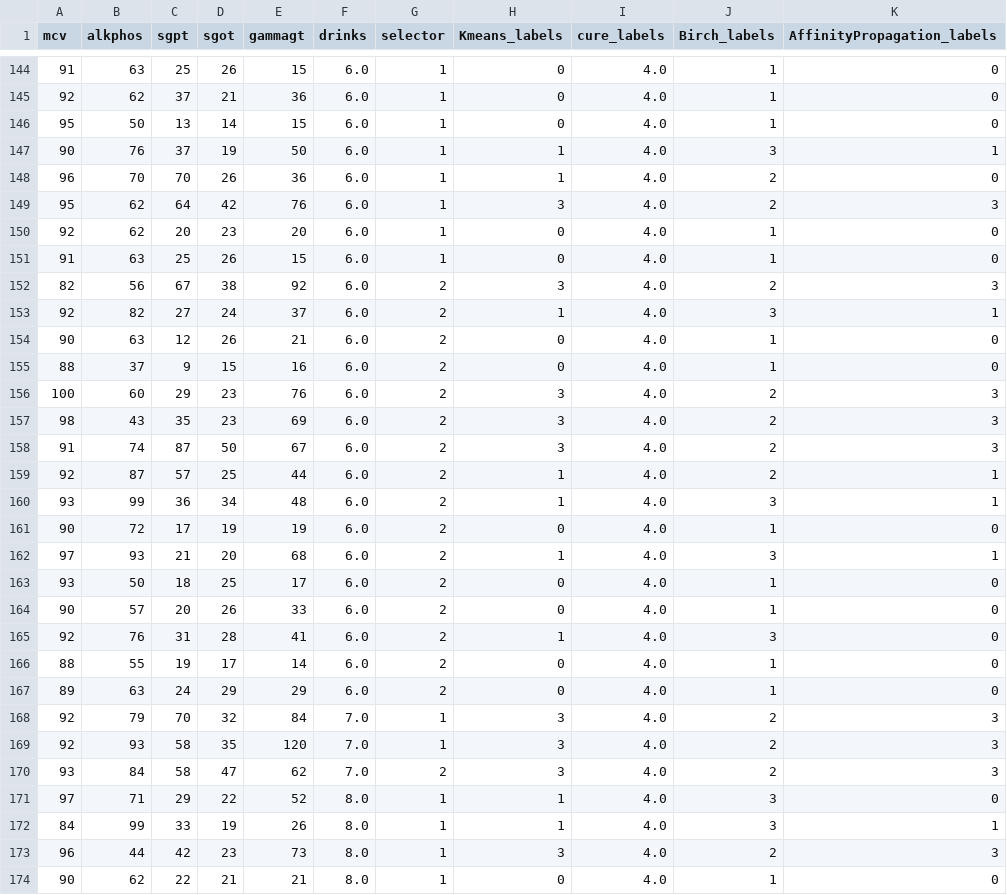
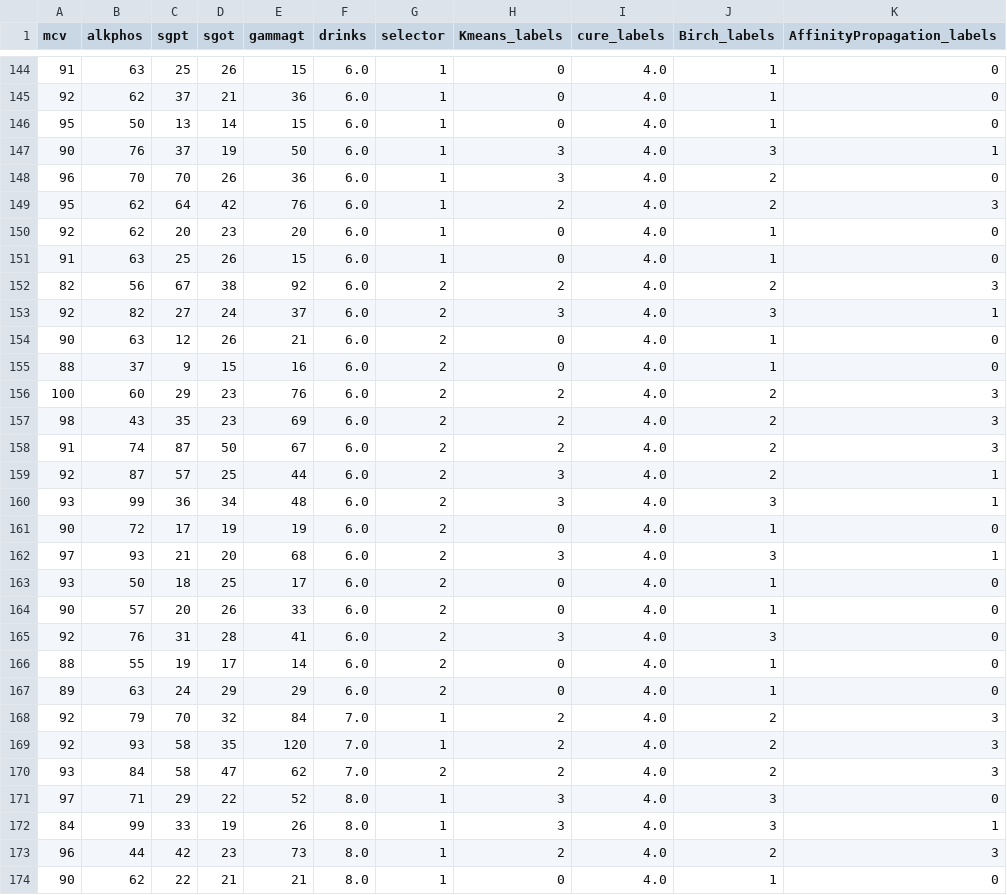
Before and after one commit to aminkhod/Clustering_practice, a CSV file: result of clustering.csv, drawn as a sheet; only a part is shown, gaps mark what is left out; the diff covers the shown part only.

```diff
--- a/result of clustering.csv
+++ b/result of clustering.csv
@@ -146,29 +146,29 @@ mcv,alkphos,sgpt,sgot,gammagt,drinks,selector,Kmeans_labels,cure_labels,Birch_la
 95,50,13,14,15,6.0,1,0,4.0,1,0
-90,76,37,19,50,6.0,1,1,4.0,3,1
-96,70,70,26,36,6.0,1,1,4.0,2,0
-95,62,64,42,76,6.0,1,3,4.0,2,3
+90,76,37,19,50,6.0,1,3,4.0,3,1
+96,70,70,26,36,6.0,1,3,4.0,2,0
+95,62,64,42,76,6.0,1,2,4.0,2,3
 92,62,20,23,20,6.0,1,0,4.0,1,0
 91,63,25,26,15,6.0,1,0,4.0,1,0
-82,56,67,38,92,6.0,2,3,4.0,2,3
-92,82,27,24,37,6.0,2,1,4.0,3,1
+82,56,67,38,92,6.0,2,2,4.0,2,3
+92,82,27,24,37,6.0,2,3,4.0,3,1
 90,63,12,26,21,6.0,2,0,4.0,1,0
 88,37,9,15,16,6.0,2,0,4.0,1,0
-100,60,29,23,76,6.0,2,3,4.0,2,3
-98,43,35,23,69,6.0,2,3,4.0,2,3
-91,74,87,50,67,6.0,2,3,4.0,2,3
-92,87,57,25,44,6.0,2,1,4.0,2,1
-93,99,36,34,48,6.0,2,1,4.0,3,1
+100,60,29,23,76,6.0,2,2,4.0,2,3
+98,43,35,23,69,6.0,2,2,4.0,2,3
+91,74,87,50,67,6.0,2,2,4.0,2,3
+92,87,57,25,44,6.0,2,3,4.0,2,1
+93,99,36,34,48,6.0,2,3,4.0,3,1
 90,72,17,19,19,6.0,2,0,4.0,1,0
-97,93,21,20,68,6.0,2,1,4.0,3,1
+97,93,21,20,68,6.0,2,3,4.0,3,1
 93,50,18,25,17,6.0,2,0,4.0,1,0
 90,57,20,26,33,6.0,2,0,4.0,1,0
-92,76,31,28,41,6.0,2,1,4.0,3,0
+92,76,31,28,41,6.0,2,3,4.0,3,0
 88,55,19,17,14,6.0,2,0,4.0,1,0
 89,63,24,29,29,6.0,2,0,4.0,1,0
-92,79,70,32,84,7.0,1,3,4.0,2,3
-92,93,58,35,120,7.0,1,3,4.0,2,3
-93,84,58,47,62,7.0,2,3,4.0,2,3
-97,71,29,22,52,8.0,1,1,4.0,3,0
-84,99,33,19,26,8.0,1,1,4.0,3,1
-96,44,42,23,73,8.0,1,3,4.0,2,3
+92,79,70,32,84,7.0,1,2,4.0,2,3
+92,93,58,35,120,7.0,1,2,4.0,2,3
+93,84,58,47,62,7.0,2,2,4.0,2,3
+97,71,29,22,52,8.0,1,3,4.0,3,0
+84,99,33,19,26,8.0,1,3,4.0,3,1
+96,44,42,23,73,8.0,1,2,4.0,2,3
 90,62,22,21,21,8.0,1,0,4.0,1,0
```
Also changed, not shown: 116 edited cells elsewhere in this file, 3 other files.
